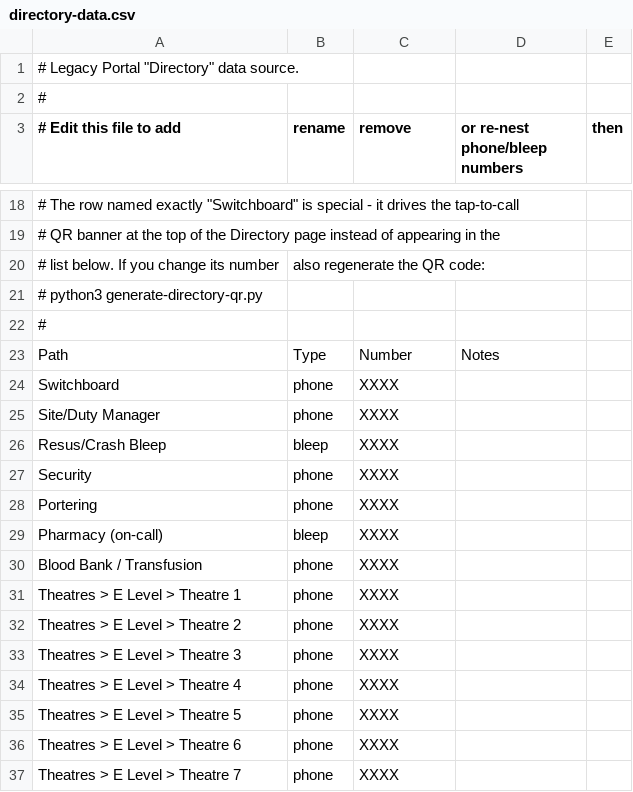
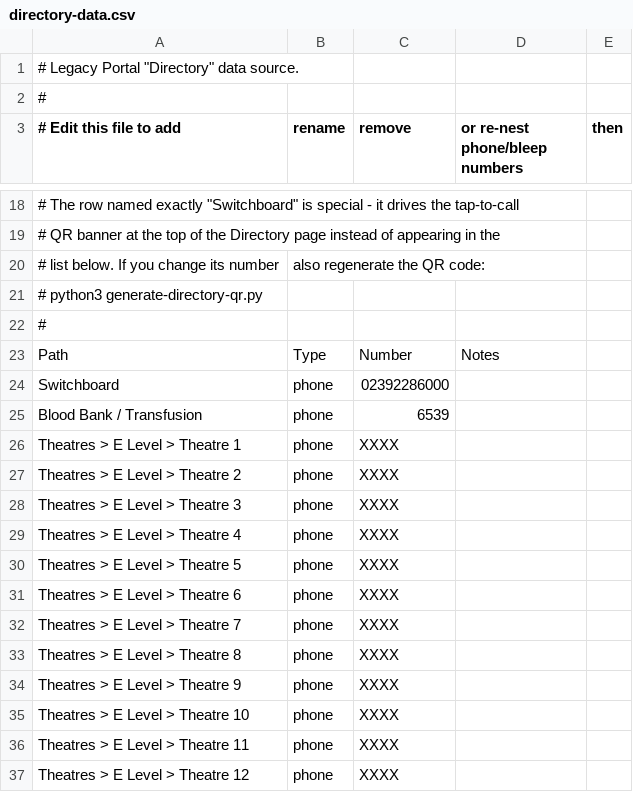
Before and after one commit to fireworks358/RSIChecklist, a CSV file: directory-data.csv, drawn as a sheet; only a part is shown, gaps mark what is left out; the shorter side is filled out with more unchanged rows; the diff covers the shown part only.

```diff
--- a/directory-data.csv
+++ b/directory-data.csv
@@ -23,9 +23,4 @@
 Path,Type,Number,Notes
-Switchboard,phone,XXXX,
-Site/Duty Manager,phone,XXXX,
-Resus/Crash Bleep,bleep,XXXX,
-Security,phone,XXXX,
-Portering,phone,XXXX,
-Pharmacy (on-call),bleep,XXXX,
-Blood Bank / Transfusion,phone,XXXX,
+Switchboard,phone,02392286000,
+Blood Bank / Transfusion,phone,6539,
 Theatres > E Level > Theatre 1,phone,XXXX,
```
Also changed, not shown: 13 added rows, 2 removed rows and 1 edited cell elsewhere in this file.
